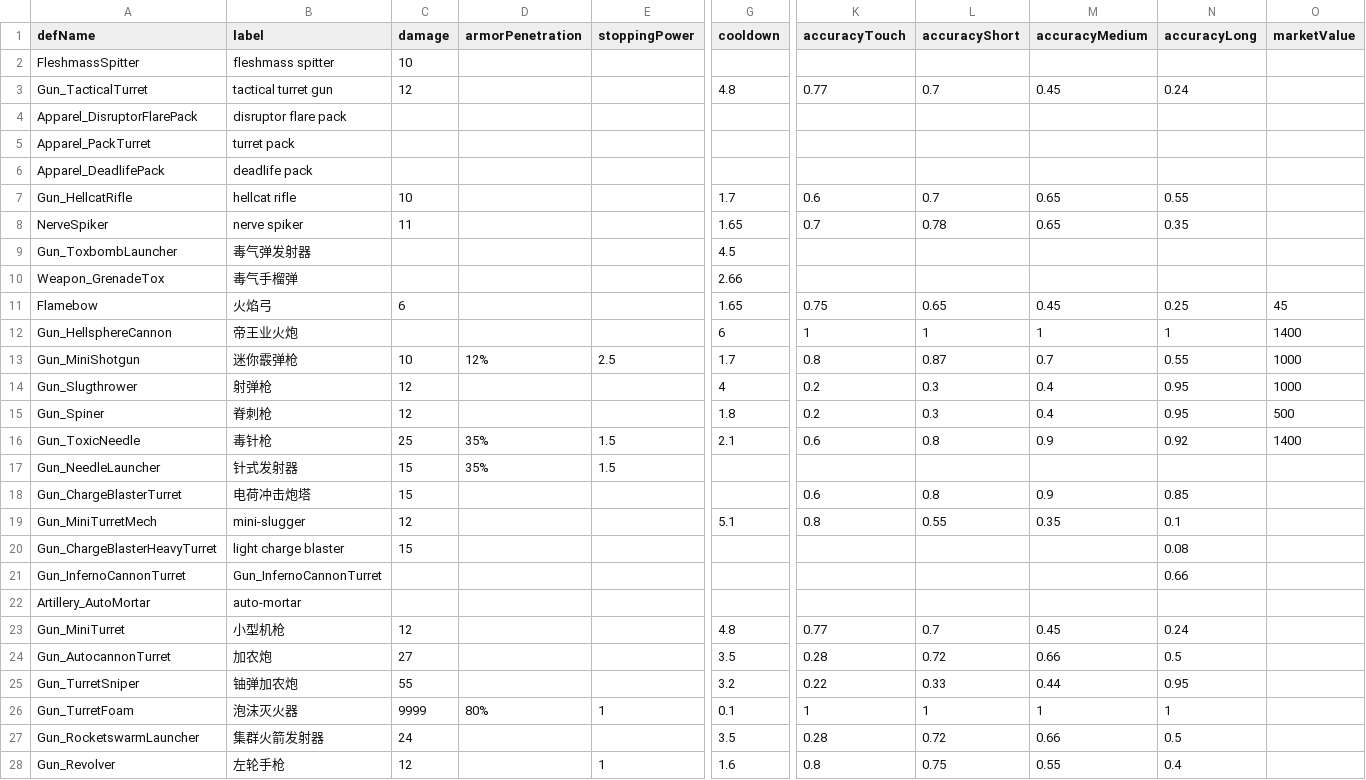
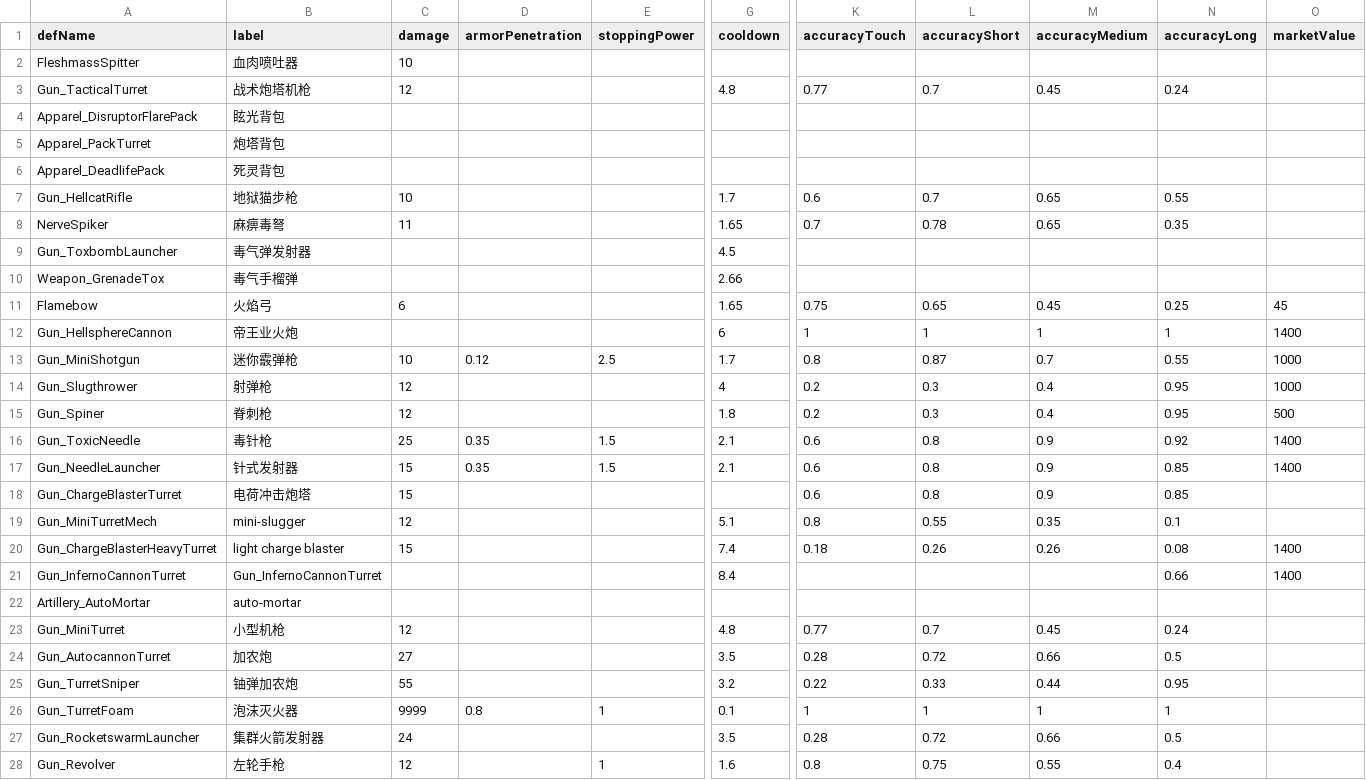
Before and after one commit to Laurence-042/rimworld-ordinatus-calculi, a CSV file: src/utils/weapon_data/Vanilla/zh-CN.csv, drawn as a sheet; only a part is shown, gaps mark what is left out; the diff covers the shown part only; the diff names each change by its address in the sheet, - before the commit and + after, or states it on an @@ line.

```diff
--- a/src/utils/weapon_data/Vanilla/zh-CN.csv
+++ b/src/utils/weapon_data/Vanilla/zh-CN.csv
-B2 (label): fleshmass spitter
+B2 (label): 血肉喷吐器
-B3 (label): tactical turret gun
+B3 (label): 战术炮塔机枪
-B4 (label): disruptor flare pack
+B4 (label): 眩光背包
-B5 (label): turret pack
+B5 (label): 炮塔背包
-B6 (label): deadlife pack
+B6 (label): 死灵背包
-B7 (label): hellcat rifle
+B7 (label): 地狱猫步枪
-B8 (label): nerve spiker
+B8 (label): 麻痹毒弩
-D13 (armorPenetration): 12%
+D13 (armorPenetration): 0.12
-D16:D17 (armorPenetration): 35%
+D16:D17 (armorPenetration): 0.35
-G17 (cooldown): (empty)
+G17 (cooldown): 2.1
-K17 (accuracyTouch): (empty)
+K17 (accuracyTouch): 0.6
-L17 (accuracyShort): (empty)
+L17 (accuracyShort): 0.8
-M17 (accuracyMedium): (empty)
+M17 (accuracyMedium): 0.9
-N17 (accuracyLong): (empty)
+N17 (accuracyLong): 0.85
-O17 (marketValue): (empty)
+O17 (marketValue): 1400
-G20 (cooldown): (empty)
+G20 (cooldown): 7.4
-K20 (accuracyTouch): (empty)
+K20 (accuracyTouch): 0.18
-L20 (accuracyShort): (empty)
+L20 (accuracyShort): 0.26
-M20 (accuracyMedium): (empty)
+M20 (accuracyMedium): 0.26
-O20:O21 (marketValue): (empty)
+O20:O21 (marketValue): 1400
-G21 (cooldown): (empty)
+G21 (cooldown): 8.4
-D26 (armorPenetration): 80%
+D26 (armorPenetration): 0.8
```
Also changed, not shown: 37 edited cells elsewhere in this file, src/utils/weapon_data/Vanilla/en-US.csv, 5 other files.
